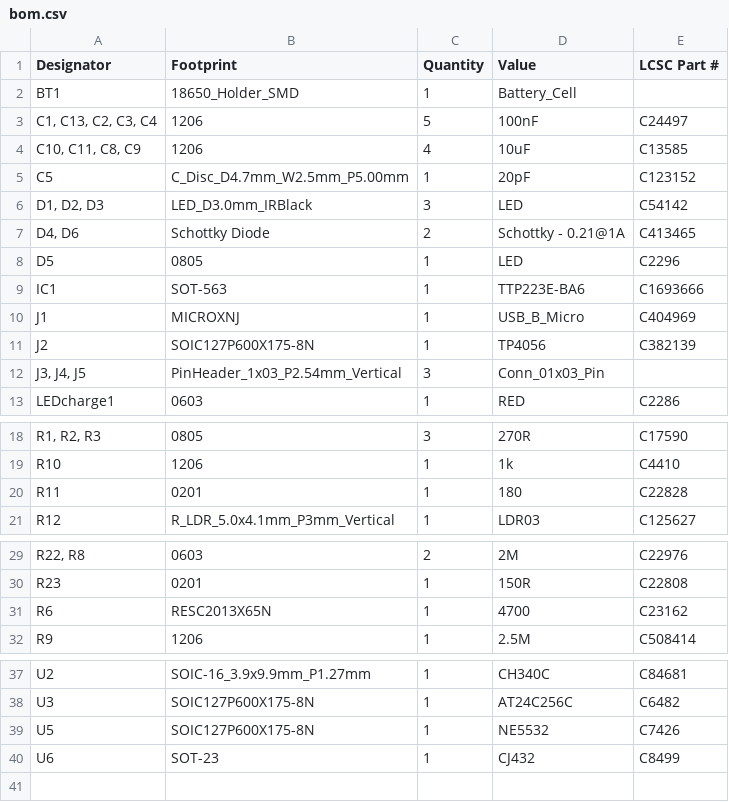
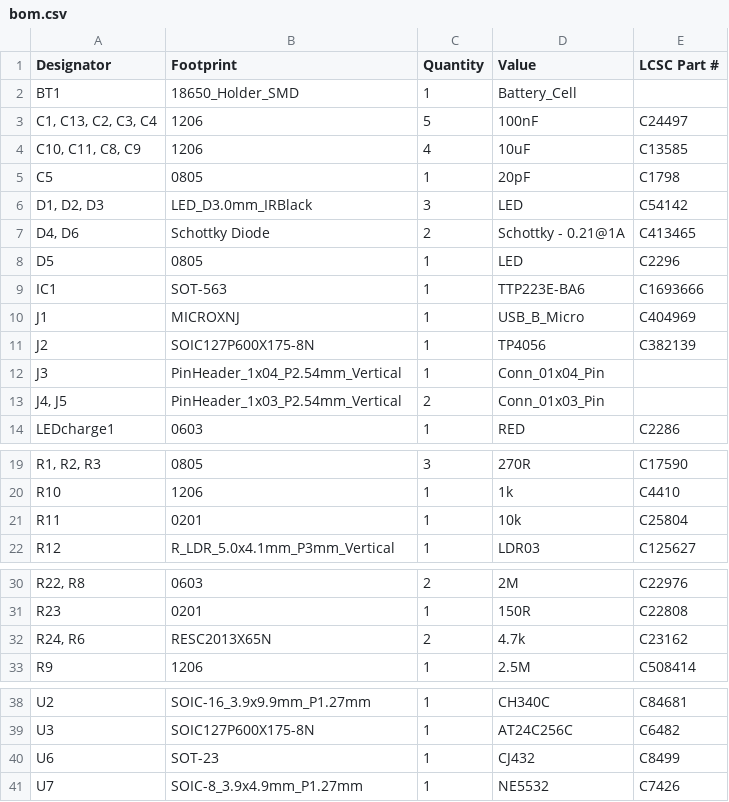
Before and after one commit to aimeesimons/EEE3088F-Group-14, a CSV file: FullSchematic/production/bom.csv, drawn as a sheet; only a part is shown, gaps mark what is left out; removed rows and columns are numbered as before the commit, all else as after; the diff names each change by its address in the sheet, - before the commit and + after, or states it on an @@ line.

```diff
--- a/FullSchematic/production/bom.csv
+++ b/FullSchematic/production/bom.csv
-B5 (Footprint): C_Disc_D4.7mm_W2.5mm_P5.00mm
+B5 (Footprint): 0805
-E5 (LCSC Part #): C123152
+E5 (LCSC Part #): C1798
+row 12: J3 | PinHeader_1x04_P2.54mm_Vertical | 1 | Conn_01x04_Pin
-A13 (Designator): J3, J4, J5
+A13 (Designator): J4, J5
-C13 (Quantity): 3
+C13 (Quantity): 2
-D21 (Value): 180
+D21 (Value): 10k
-E21 (LCSC Part #): C22828
+E21 (LCSC Part #): C25804
-row 31: R6 | RESC2013X65N | 1 | 4700 | C23162
+row 32: R24, R6 | RESC2013X65N | 2 | 4.7k | C23162
-row 39: U5 | SOIC127P600X175-8N | 1 | NE5532 | C7426
+row 41: U7 | SOIC-8_3.9x4.9mm_P1.27mm | 1 | NE5532 | C7426
```
Also changed, not shown: FullSchematic/production/designators.csv, FullSchematic/production/positions.csv, 28 other files.
